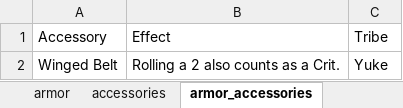
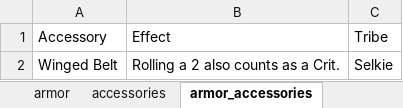
Before and after one commit to kinostl/crystal_caravans, an Excel workbook: docs/data.xlsx, sheet armor_accessories, drawn as a sheet; values as stored, in another font and other column widths than the file's, no borders; the diff names each change by its address in the sheet, - before the commit and + after, or states it on an @@ line.

```diff
--- a/docs/data.xlsx (sheet armor_accessories)
+++ b/docs/data.xlsx (sheet armor_accessories)
-C2: Yuke
+C2: Selkie
```
Also changed, not shown: sheet edible_accessories, sheet chalice_accessories, other sheet tabs, 23 other files.
